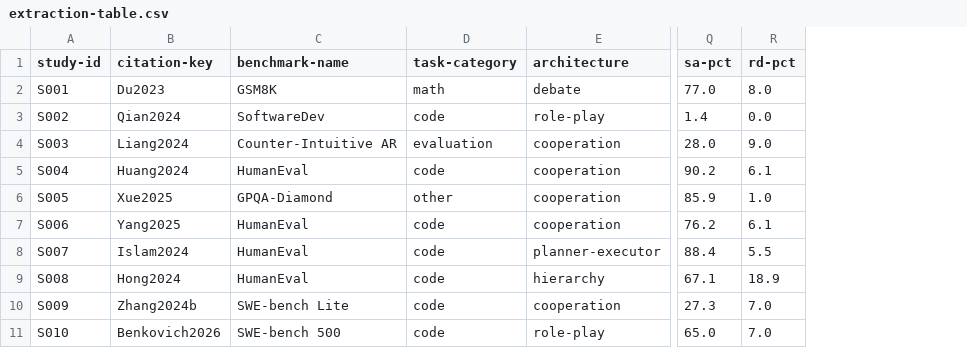
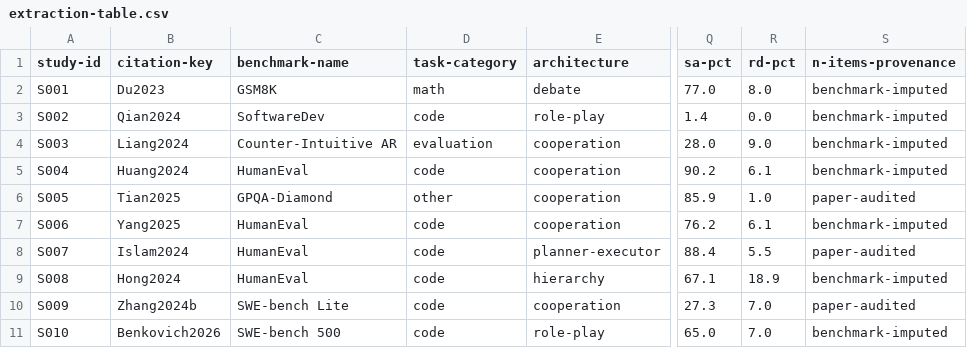
Before and after one commit to VoteVeto2/Project-Meta-Analysis, a CSV file: report/assets/extraction-table.csv, drawn as a sheet; only a part is shown, gaps mark what is left out; the diff names each change by its address in the sheet, - before the commit and + after, or states it on an @@ line.

```diff
--- a/report/assets/extraction-table.csv
+++ b/report/assets/extraction-table.csv
+column S (n-items-provenance), rows 2-11: benchmark-imputed | benchmark-imputed | benchmark-imputed | benchmark-imputed | paper-audited | benchmark-imputed | paper-audited | benchmark-imputed | paper-audited | benchmark-imputed
-B6 (citation-key): Xue2025
+B6 (citation-key): Tian2025
```
Also changed, not shown: data/extracted/effect-size-table.csv, data/verified/effect-size-table.csv, 14 other files.
